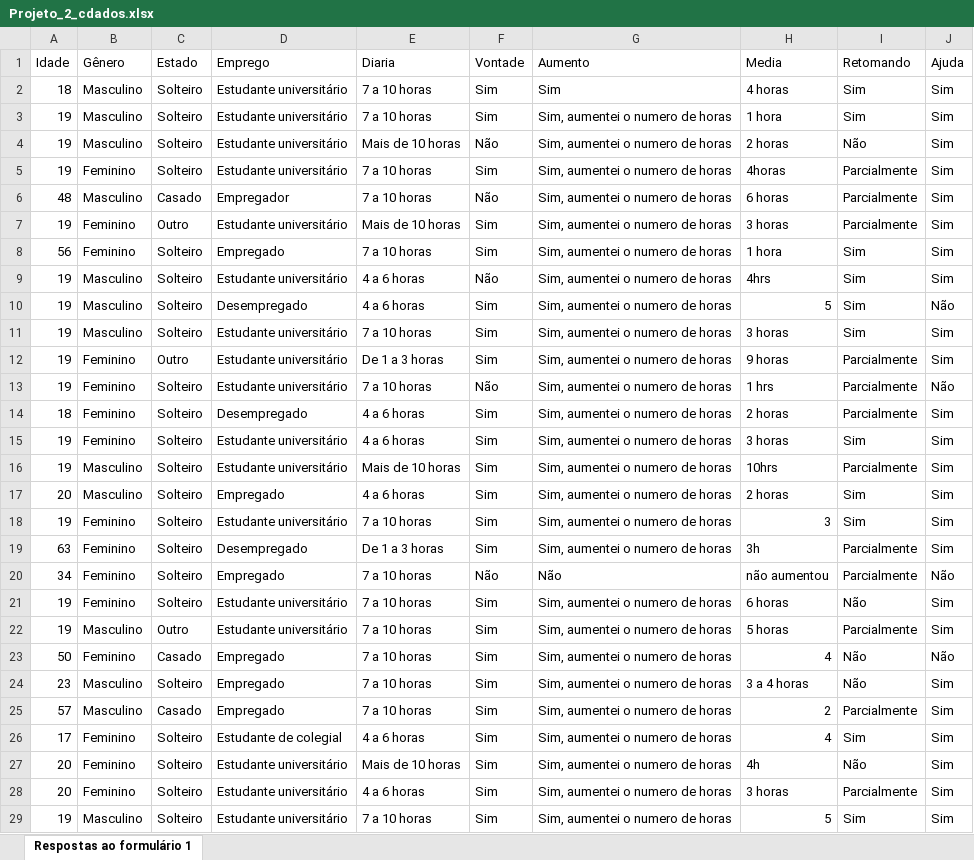
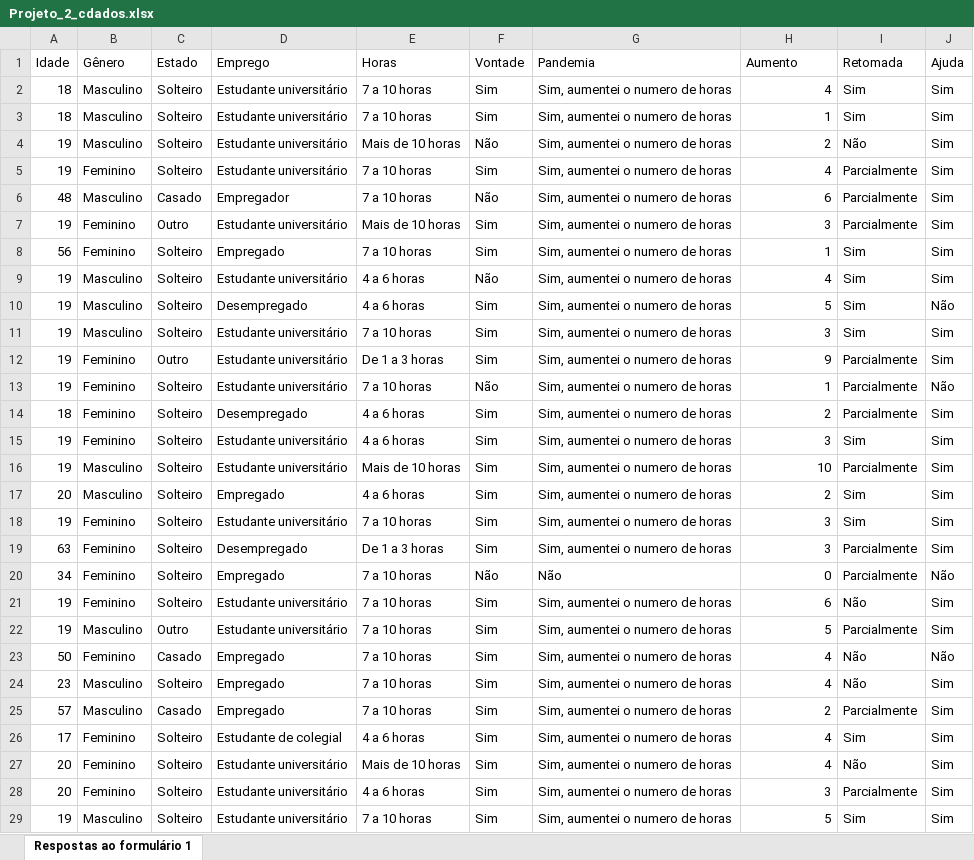
Before and after one commit to GabrielPl-1/Projeto-2-Cdados, an Excel workbook: Projeto_2_cdados.xlsx, sheet Respostas ao formulário 1, drawn as a sheet; only a part is shown; values as stored, in another font and other column widths than the file's, no borders; the diff covers the shown part only; the diff names each change by its address in the sheet, - before the commit and + after, or states it on an @@ line.

```diff
--- a/Projeto_2_cdados.xlsx (sheet Respostas ao formulário 1)
+++ b/Projeto_2_cdados.xlsx (sheet Respostas ao formulário 1)
-E1: Diaria
+E1: Horas
-G1: Aumento
+G1: Pandemia
-H1: Media
+H1: Aumento
-I1: Retomando
+I1: Retomada
-G2 (Pandemia): Sim
+G2 (Pandemia): Sim, aumentei o numero de horas
-H2 (Aumento): 4 horas
+H2 (Aumento): 4
-A3 (Idade): 19
+A3 (Idade): 18
-H3 (Aumento): 1 hora
+H3 (Aumento): 1
-H4 (Aumento): 2 horas
+H4 (Aumento): 2
-H5 (Aumento): 4horas
+H5 (Aumento): 4
-H6 (Aumento): 6 horas
+H6 (Aumento): 6
-H7 (Aumento): 3 horas
+H7 (Aumento): 3
-H8 (Aumento): 1 hora
+H8 (Aumento): 1
-H9 (Aumento): 4hrs
+H9 (Aumento): 4
-H11 (Aumento): 3 horas
+H11 (Aumento): 3
-H12 (Aumento): 9 horas
+H12 (Aumento): 9
-H13 (Aumento): 1 hrs
+H13 (Aumento): 1
-H14 (Aumento): 2 horas
+H14 (Aumento): 2
-H15 (Aumento): 3 horas
+H15 (Aumento): 3
-H16 (Aumento): 10hrs
+H16 (Aumento): 10
-H17 (Aumento): 2 horas
+H17 (Aumento): 2
-H19 (Aumento): 3h
+H19 (Aumento): 3
-H20 (Aumento): não aumentou
+H20 (Aumento): 0
-H21 (Aumento): 6 horas
+H21 (Aumento): 6
-H22 (Aumento): 5 horas
+H22 (Aumento): 5
-H24 (Aumento): 3 a 4 horas
+H24 (Aumento): 4
-H27 (Aumento): 4h
+H27 (Aumento): 4
-H28 (Aumento): 3 horas
+H28 (Aumento): 3
```
Also changed, not shown: 4 added rows, 4 removed rows and 122 edited cells elsewhere in this sheet, 1 other file.
